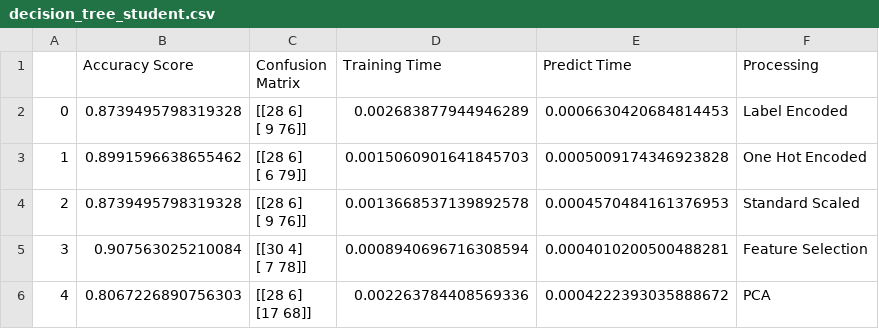
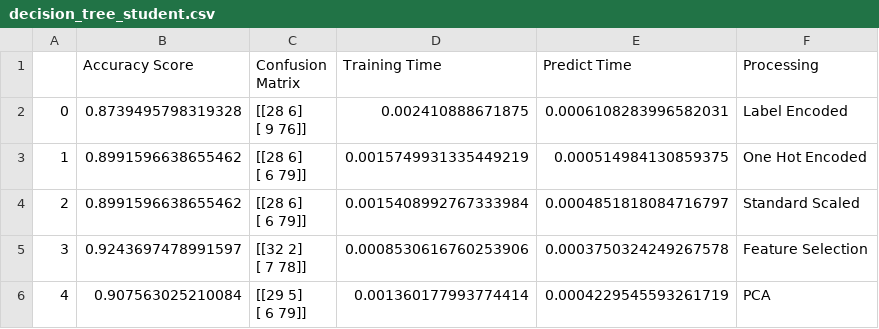
Before and after one commit to Martini024/ML-CA, a CSV file: reports/supervised_learning/student/decision_tree_student.csv, drawn as a sheet.

Commit message:
update reports

```diff
--- a/reports/supervised_learning/student/decision_tree_student.csv
+++ b/reports/supervised_learning/student/decision_tree_student.csv
@@ -1,11 +1,11 @@
 ,Accuracy Score,Confusion Matrix,Training Time,Predict Time,Processing
-0,0.8739495798319328,"[[28  6]
- [ 9 76]]",0.002683877944946289,0.0006630420684814453,Label Encoded
-1,0.8991596638655462,"[[28  6]
- [ 6 79]]",0.0015060901641845703,0.0005009174346923828,One Hot Encoded
-2,0.8739495798319328,"[[28  6]
- [ 9 76]]",0.0013668537139892578,0.0004570484161376953,Standard Scaled
-3,0.907563025210084,"[[30  4]
- [ 7 78]]",0.0008940696716308594,0.0004010200500488281,Feature Selection
-4,0.8067226890756303,"[[28  6]
- [17 68]]",0.002263784408569336,0.0004222393035888672,PCA
+0,0.8739495798319328,"[[28  6]
+ [ 9 76]]",0.002410888671875,0.0006108283996582031,Label Encoded
+1,0.8991596638655462,"[[28  6]
+ [ 6 79]]",0.0015749931335449219,0.000514984130859375,One Hot Encoded
+2,0.8991596638655462,"[[28  6]
+ [ 6 79]]",0.0015408992767333984,0.0004851818084716797,Standard Scaled
+3,0.9243697478991597,"[[32  2]
+ [ 7 78]]",0.0008530616760253906,0.0003750324249267578,Feature Selection
+4,0.907563025210084,"[[29  5]
+ [ 6 79]]",0.001360177993774414,0.0004229545593261719,PCA
```
Also changed, not shown: reports/supervised_learning/student/knn_student.csv, reports/supervised_learning/student/logistic_regression_student.csv, 11 other files.
